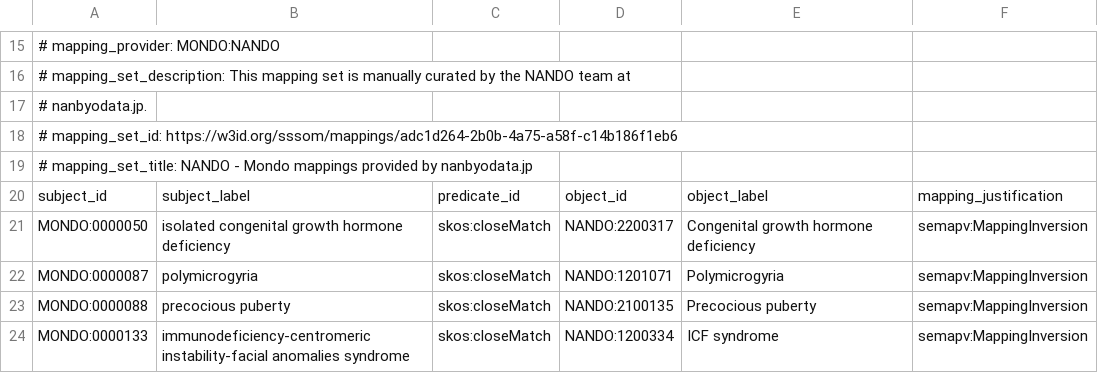
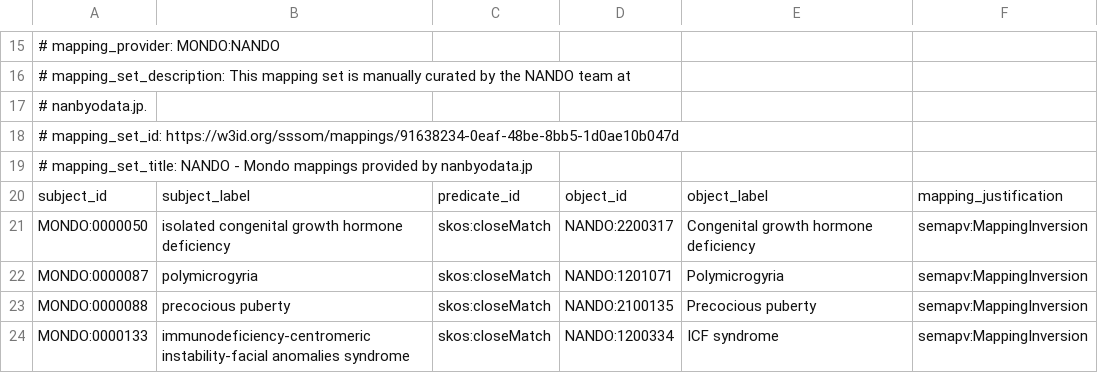
Before and after one commit to monarch-initiative/mondo-ingest, a TSV file: src/mappings/mondo-nando.sssom.tsv, drawn as a sheet; only a part is shown, gaps mark what is left out.

```diff
--- a/src/mappings/mondo-nando.sssom.tsv
+++ b/src/mappings/mondo-nando.sssom.tsv
@@ -17,3 +17,3 @@
 #   nanbyodata.jp.
-# mapping_set_id: https://w3id.org/sssom/mappings/adc1d264-2b0b-4a75-a58f-c14b186f1eb6
+# mapping_set_id: https://w3id.org/sssom/mappings/91638234-0eaf-48be-8bb5-1d0ae10b047d
 # mapping_set_title: NANDO - Mondo mappings provided by nanbyodata.jp
```
Also changed, not shown: src/ontology/reports/component_signature-omim.tsv, src/ontology/reports/omim_unmapped_terms.tsv, 55 other files.
